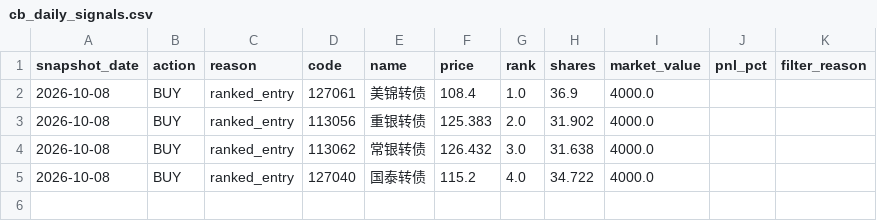
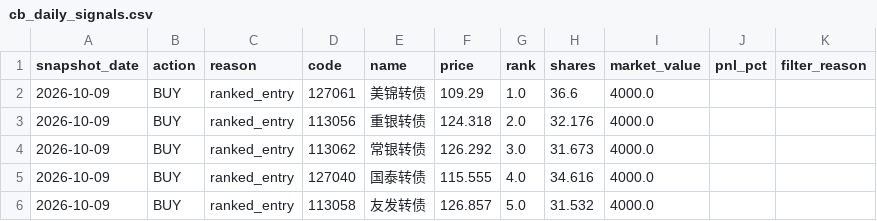
Before and after one commit to qsbkwlt-sketch/stock-monitor, a CSV file: cb_factor_signal_output/cb_daily_signals.csv, drawn as a sheet.

```diff
--- a/cb_factor_signal_output/cb_daily_signals.csv
+++ b/cb_factor_signal_output/cb_daily_signals.csv
@@ -1,5 +1,6 @@
 snapshot_date,action,reason,code,name,price,rank,shares,market_value,pnl_pct,filter_reason
-2026-10-08,BUY,ranked_entry,127061,美锦转债,108.4,1.0,36.9,4000.0,,
-2026-10-08,BUY,ranked_entry,113056,重银转债,125.383,2.0,31.902,4000.0,,
-2026-10-08,BUY,ranked_entry,113062,常银转债,126.432,3.0,31.638,4000.0,,
-2026-10-08,BUY,ranked_entry,127040,国泰转债,115.2,4.0,34.722,4000.0,,
+2026-10-09,BUY,ranked_entry,127061,美锦转债,109.29,1.0,36.6,4000.0,,
+2026-10-09,BUY,ranked_entry,113056,重银转债,124.318,2.0,32.176,4000.0,,
+2026-10-09,BUY,ranked_entry,113062,常银转债,126.292,3.0,31.673,4000.0,,
+2026-10-09,BUY,ranked_entry,127040,国泰转债,115.555,4.0,34.616,4000.0,,
+2026-10-09,BUY,ranked_entry,113058,友发转债,126.857,5.0,31.532,4000.0,,
```
Also changed, not shown: cb_factor_output/cb_factor_candidates.csv, cb_factor_signal_output/cb_target_portfolio.csv, 3 other files.
